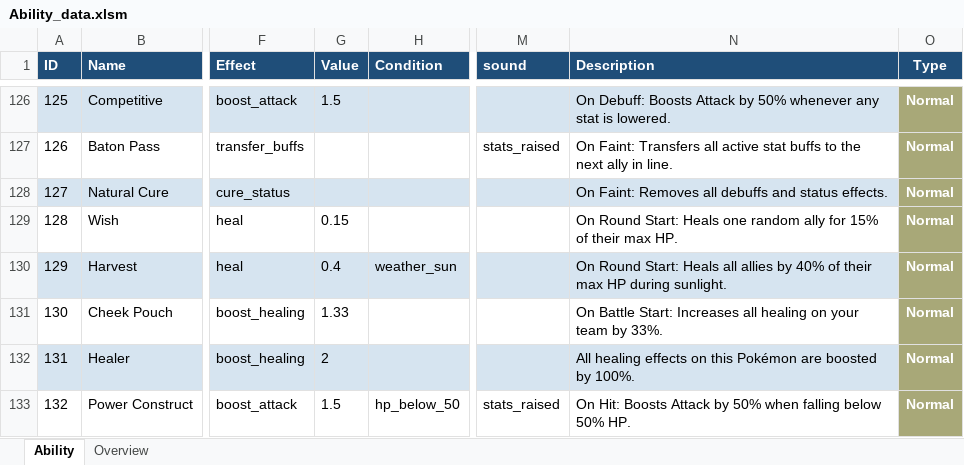
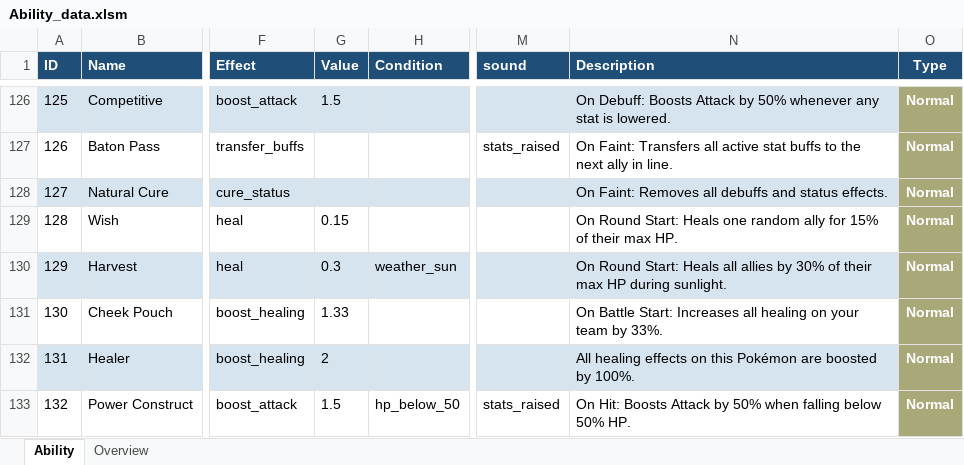
Before and after one commit to DimlasZ/Pok-mon-Autobattle, an Excel workbook: Assets/Data/Ability_data.xlsm, sheet Ability, drawn as a sheet; only a part is shown, gaps mark what is left out; values as stored, in another font and other column widths than the file's, no borders; the diff names each change by its address in the sheet, - before the commit and + after, or states it on an @@ line.

```diff
--- a/Assets/Data/Ability_data.xlsm (sheet Ability)
+++ b/Assets/Data/Ability_data.xlsm (sheet Ability)
-G130 (Value): 0.4
+G130 (Value): 0.3
-N130 (Description): …allies by 40% of their…
+N130 (Description): …allies by 30% of their…
```
Also changed, not shown: 39 other files.
